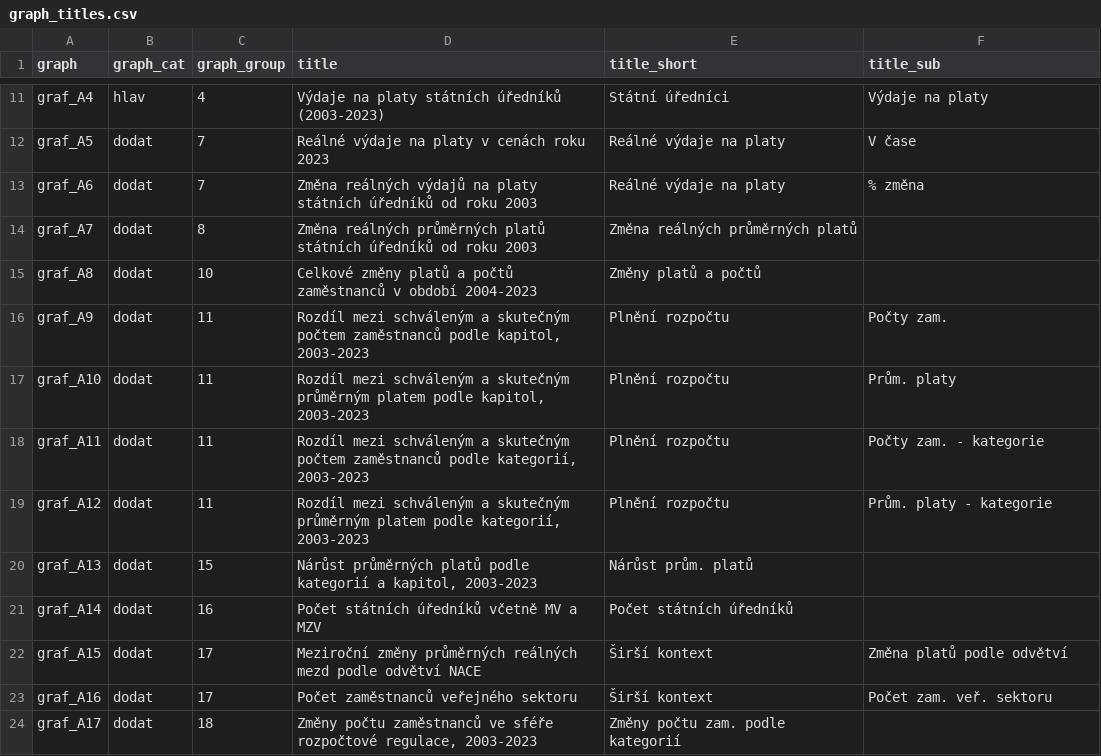
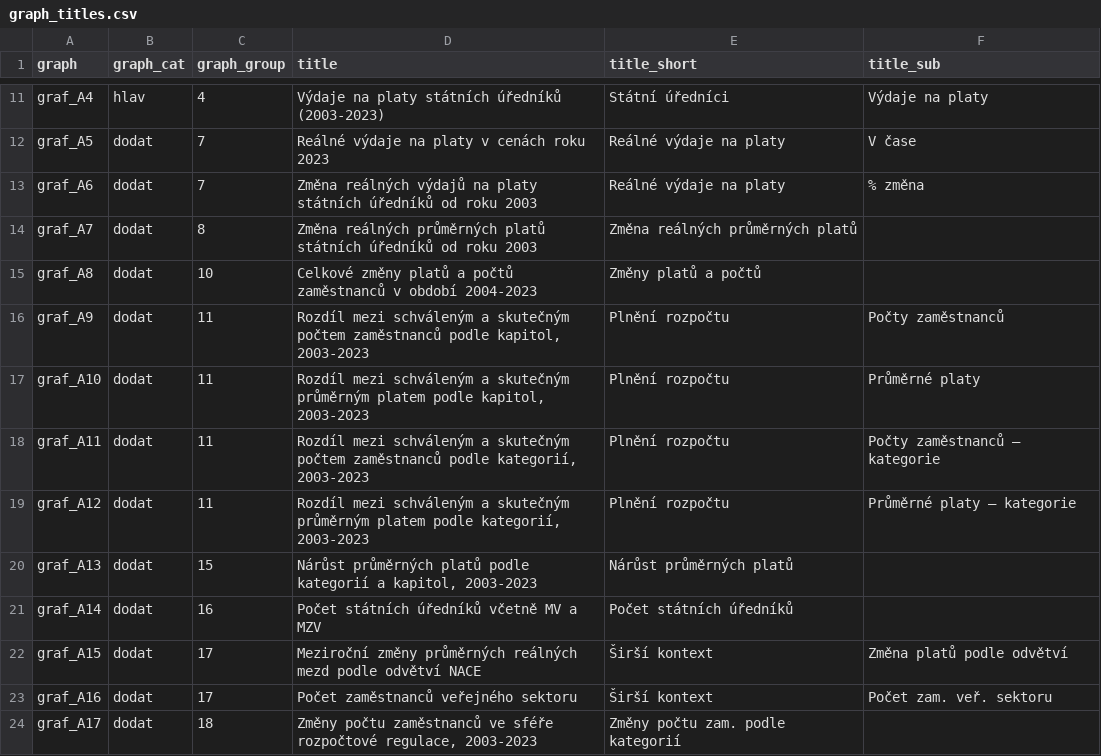
Before and after one commit to dan-bart/urednici_2021, a CSV file: graph_titles.csv, drawn as a sheet; only a part is shown, gaps mark what is left out.

Commit message:
nicer graph titles

```diff
--- a/graph_titles.csv
+++ b/graph_titles.csv
@@ -15,7 +15,7 @@
 "graf_A8","dodat",10,"Celkové změny platů a počtů zaměstnanců v období 2004-2023","Změny platů a počtů",
-"graf_A9","dodat",11,"Rozdíl mezi schváleným a skutečným počtem zaměstnanců podle kapitol, 2003-2023","Plnění rozpočtu","Počty zam."
-"graf_A10","dodat",11,"Rozdíl mezi schváleným a skutečným průměrným platem podle kapitol, 2003-2023","Plnění rozpočtu","Prům. platy"
-"graf_A11","dodat",11,"Rozdíl mezi schváleným a skutečným počtem zaměstnanců podle kategorií, 2003-2023","Plnění rozpočtu","Počty zam. - kategorie"
-"graf_A12","dodat",11,"Rozdíl mezi schváleným a skutečným průměrným platem podle kategorií, 2003-2023","Plnění rozpočtu","Prům. platy - kategorie"
-"graf_A13","dodat",15,"Nárůst průměrných platů podle kategorií a kapitol, 2003-2023","Nárůst prům. platů",
+"graf_A9","dodat",11,"Rozdíl mezi schváleným a skutečným počtem zaměstnanců podle kapitol, 2003-2023","Plnění rozpočtu","Počty zaměstnanců"
+"graf_A10","dodat",11,"Rozdíl mezi schváleným a skutečným průměrným platem podle kapitol, 2003-2023","Plnění rozpočtu","Průměrné platy"
+"graf_A11","dodat",11,"Rozdíl mezi schváleným a skutečným počtem zaměstnanců podle kategorií, 2003-2023","Plnění rozpočtu","Počty zaměstnanců ‒ kategorie"
+"graf_A12","dodat",11,"Rozdíl mezi schváleným a skutečným průměrným platem podle kategorií, 2003-2023","Plnění rozpočtu","Průměrné platy ‒ kategorie"
+"graf_A13","dodat",15,"Nárůst průměrných platů podle kategorií a kapitol, 2003-2023","Nárůst průměrných platů",
 "graf_A14","dodat",16,"Počet státních úředníků včetně MV a MZV","Počet státních úředníků",
```
